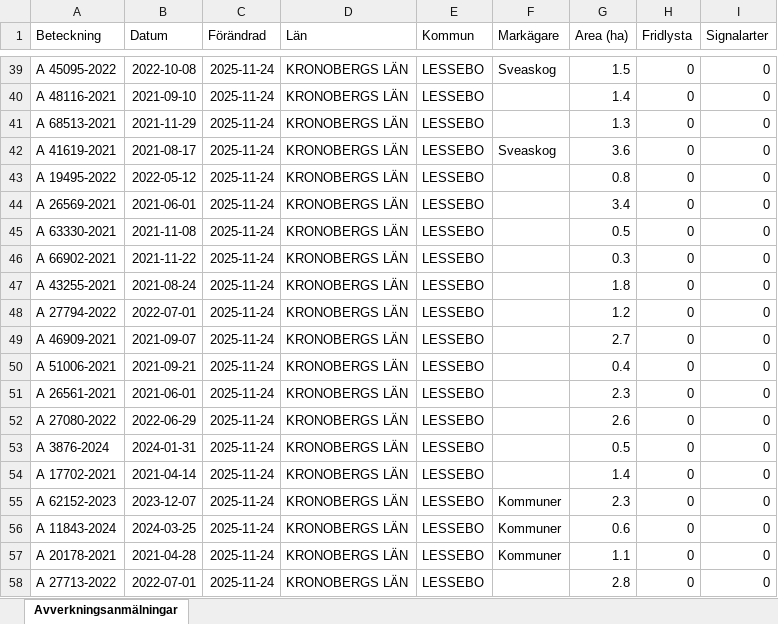
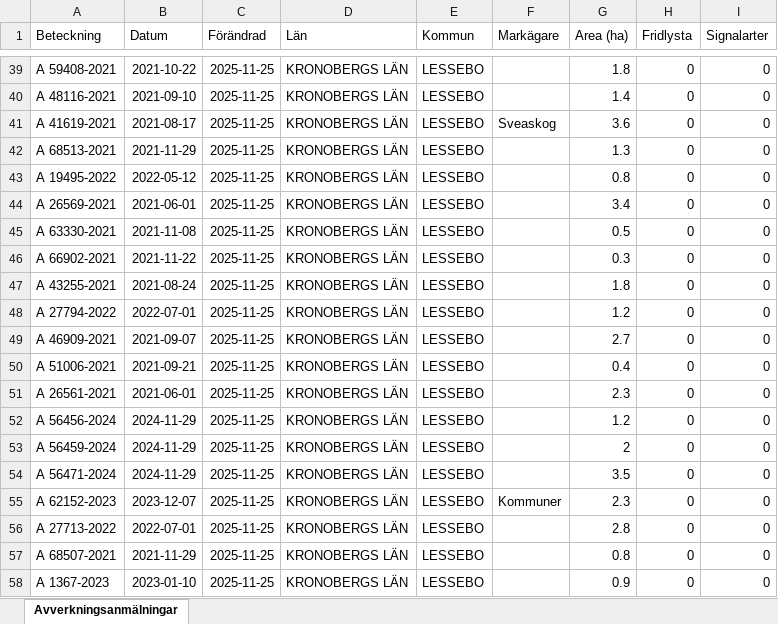
Before and after one commit to klasma/Logging_0761, an Excel workbook: Översikt LESSEBO.xlsx, sheet Avverkningsanmälningar, drawn as a sheet; only a part is shown, gaps mark what is left out; values as stored, in another font and other column widths than the file's, no borders; the diff covers the shown part only; the diff names each change by its address in the sheet, - before the commit and + after, or states it on an @@ line.

```diff
--- a/Översikt LESSEBO.xlsx (sheet Avverkningsanmälningar)
+++ b/Översikt LESSEBO.xlsx (sheet Avverkningsanmälningar)
-A39 (Beteckning): A 45095-2022
+A39 (Beteckning): A 59408-2021
-B39 (Datum): 2022-10-08
+B39 (Datum): 2021-10-22
-C39:C58 (Förändrad): 2025-11-24
+C39:C58 (Förändrad): 2025-11-25
-F39 (Markägare): Sveaskog
+F39 (Markägare): (empty)
-G39 (Area (ha)): 1.5
+G39 (Area (ha)): 1.8
-A41 (Beteckning): A 68513-2021
+A41 (Beteckning): A 41619-2021
-B41 (Datum): 2021-11-29
+B41 (Datum): 2021-08-17
-F41 (Markägare): (empty)
+F41 (Markägare): Sveaskog
-G41 (Area (ha)): 1.3
+G41 (Area (ha)): 3.6
-A42 (Beteckning): A 41619-2021
+A42 (Beteckning): A 68513-2021
-B42 (Datum): 2021-08-17
+B42 (Datum): 2021-11-29
-F42 (Markägare): Sveaskog
+F42 (Markägare): (empty)
-G42 (Area (ha)): 3.6
+G42 (Area (ha)): 1.3
-A52 (Beteckning): A 27080-2022
+A52 (Beteckning): A 56456-2024
-B52 (Datum): 2022-06-29
+B52 (Datum): 2024-11-29
-G52 (Area (ha)): 2.6
+G52 (Area (ha)): 1.2
-A53 (Beteckning): A 3876-2024
+A53 (Beteckning): A 56459-2024
-B53 (Datum): 2024-01-31
+B53 (Datum): 2024-11-29
-G53 (Area (ha)): 0.5
+G53 (Area (ha)): 2
-A54 (Beteckning): A 17702-2021
+A54 (Beteckning): A 56471-2024
-B54 (Datum): 2021-04-14
+B54 (Datum): 2024-11-29
-G54 (Area (ha)): 1.4
+G54 (Area (ha)): 3.5
-A56 (Beteckning): A 11843-2024
+A56 (Beteckning): A 27713-2022
-B56 (Datum): 2024-03-25
+B56 (Datum): 2022-07-01
-F56:F57 (Markägare): Kommuner
+F56:F57 (Markägare): (empty)
-G56 (Area (ha)): 0.6
+G56 (Area (ha)): 2.8
-A57 (Beteckning): A 20178-2021
+A57 (Beteckning): A 68507-2021
-B57 (Datum): 2021-04-28
+B57 (Datum): 2021-11-29
-G57 (Area (ha)): 1.1
+G57 (Area (ha)): 0.8
-A58 (Beteckning): A 27713-2022
+A58 (Beteckning): A 1367-2023
-B58 (Datum): 2022-07-01
+B58 (Datum): 2023-01-10
-G58 (Area (ha)): 2.8
+G58 (Area (ha)): 0.9
```
Also changed, not shown: 1091 edited cells elsewhere in this sheet, artfynd/A 37936-2021 artfynd.xlsx, artfynd/A 52540-2025 artfynd.xlsx, 44 other files.
